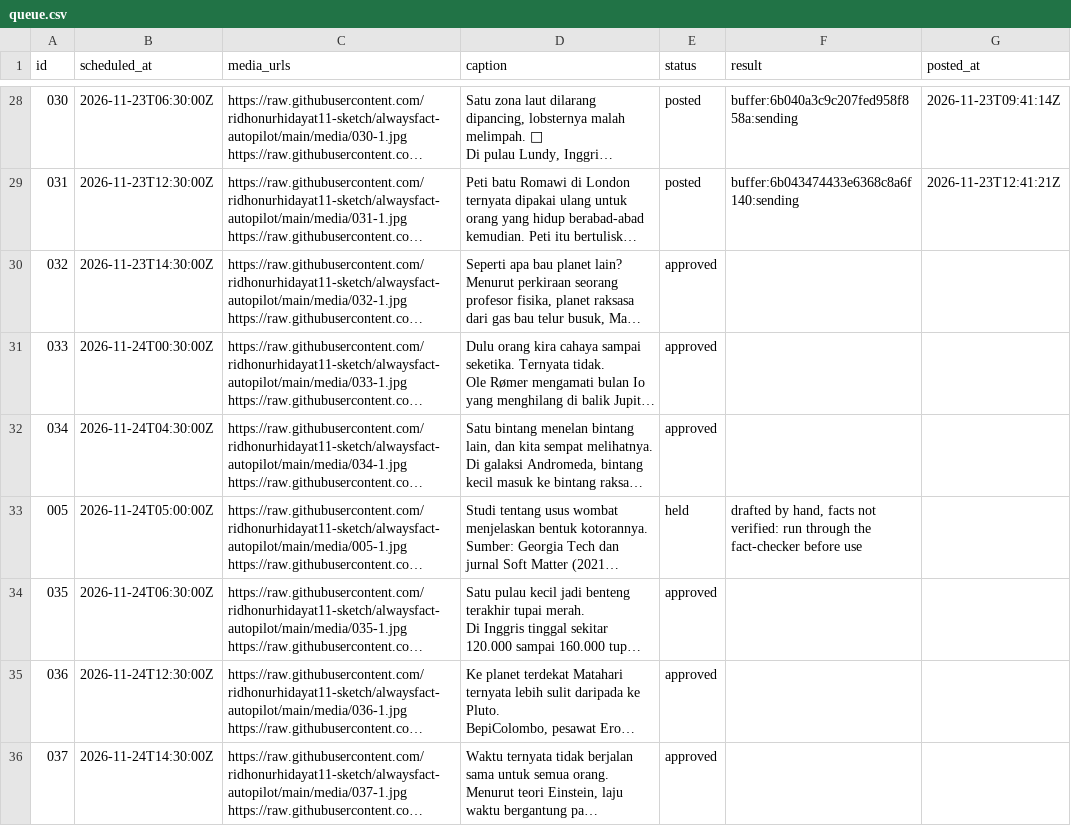
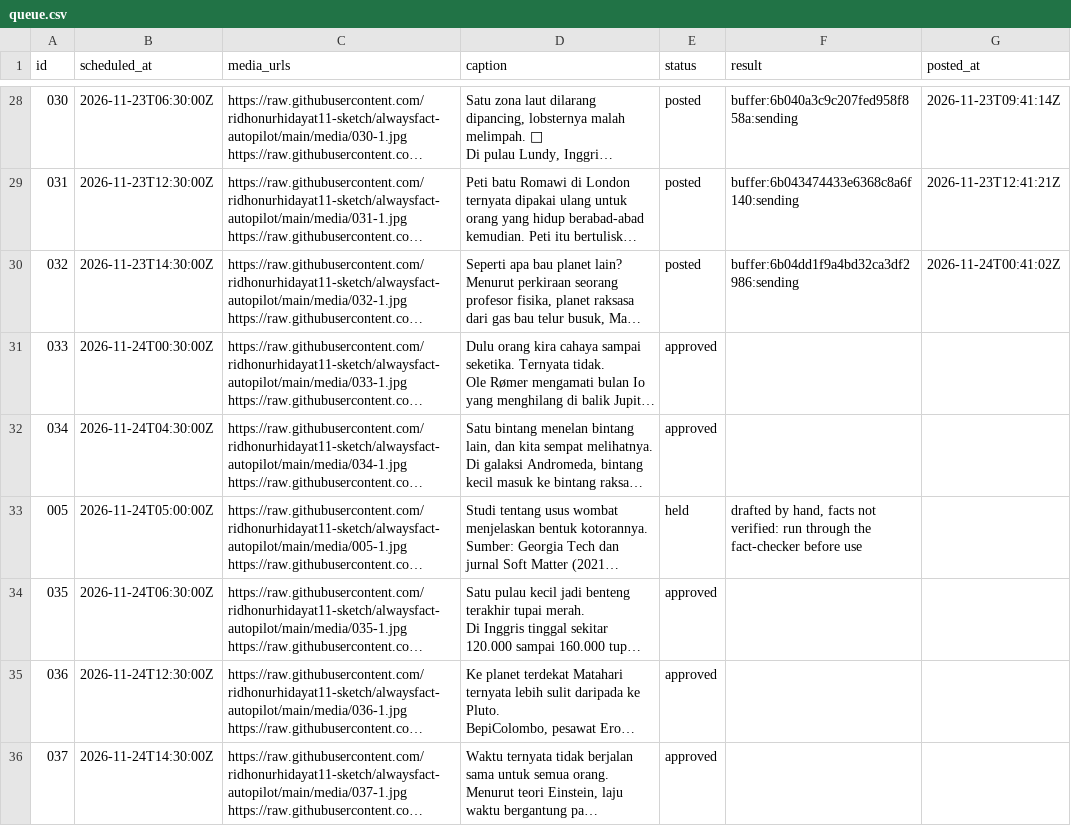
Before and after one commit to ridhonurhidayat11-sketch/alwaysfact-autopilot, a CSV file: queue.csv, drawn as a sheet; only a part is shown, gaps mark what is left out; long unchanged cells end in …; the diff names each change by its address in the sheet, - before the commit and + after, or states it on an @@ line.

```diff
--- a/queue.csv
+++ b/queue.csv
-E30 (status): approved
+E30 (status): posted
-F30 (result): (empty)
+F30 (result): buffer:6b04dd1f9a4bd32ca3df2986:sending
-G30 (posted_at): (empty)
+G30 (posted_at): 2026-11-24T00:41:02Z
```
Also changed, not shown: 9 other files.
